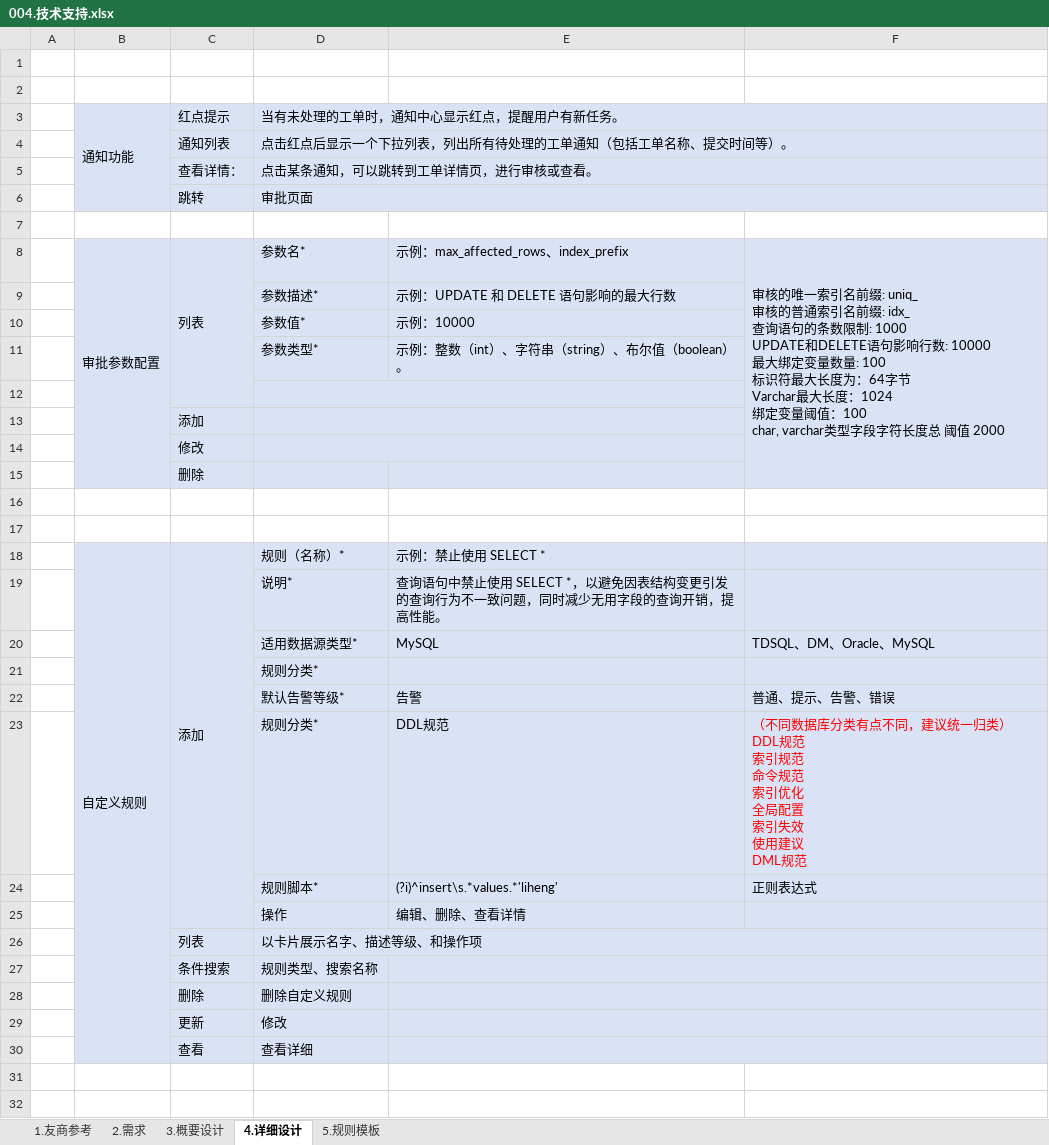
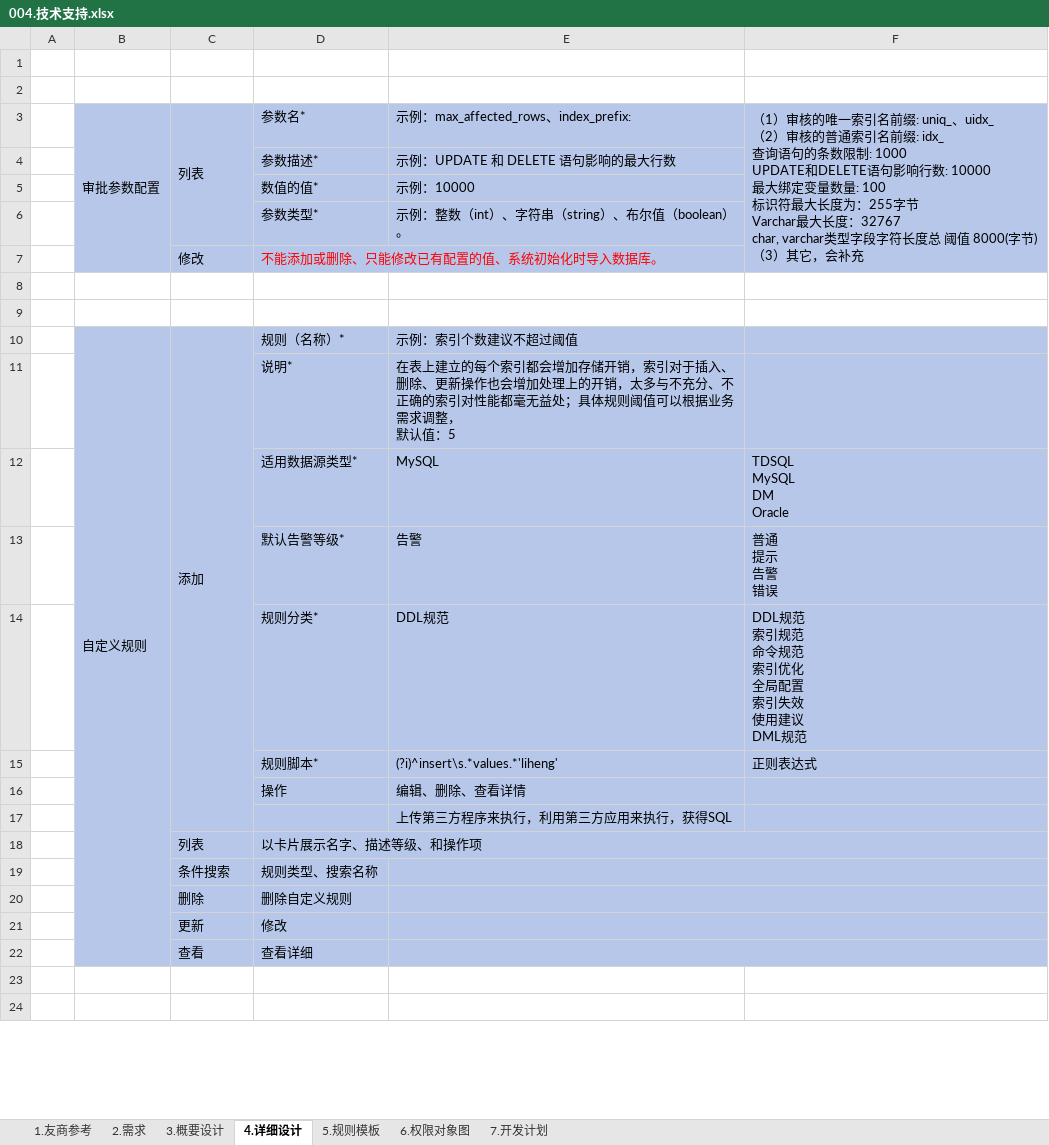
Before and after one commit to LiHengofChina/_python, an Excel workbook: 003.python_study/006.project/001.sql_approval/009.________.需求确定/004.技术支持.xlsx, sheet 4.详细设计, drawn as a sheet; only a part is shown; values as stored, in another font and other column widths than the file's, no borders; removed rows and columns are numbered as before the commit, all else as after; ↵ is a line break in a cell; the diff covers the shown part only; the diff names each change by its address in the sheet, - before the commit and + after, or states it on an @@ line.

```diff
--- a/003.python_study/006.project/001.sql_approval/009.________.需求确定/004.技术支持.xlsx (sheet 4.详细设计)
+++ b/003.python_study/006.project/001.sql_approval/009.________.需求确定/004.技术支持.xlsx (sheet 4.详细设计)
+sheet tab: 6.权限对象图
+sheet tab: 7.开发计划
@@ row 3 moved to row 134: 通知功能 @@
@@ row 4 moved to row 135: 通知列表 @@
@@ row 5 moved to row 136: 查看详情： @@
@@ row 6 moved to row 137: 跳转 @@
-row 7: (empty)
-B3:F7 fill: #DAE3F5
+B3:F7 fill: #B6C7EA
-C8:C12 merged
+C3:C6 merged
-E3: 示例：max_affected_rows、index_prefix
+E3: 示例：max_affected_rows、index_prefix:
-F3: 审核的唯一索引名前缀: uniq_ ↵ 审核的普通索引名前缀: idx_ ↵ 查询语句的条数限制: 1000 ↵ UPDATE和DELETE语句影响行数: 10000 ↵ 最大绑定变量数量: 100 ↵ 标识符最大长度为：64字节 ↵ Varchar最大长度：1024 ↵ 绑定变量阈值：100 ↵ char, varchar类型字段字符长度总 阈值 2000
+F3: （1）审核的唯一索引名前缀: uniq_、uidx_ ↵ （2）审核的普通索引名前缀: idx_ ↵ 查询语句的条数限制: 1000 ↵ UPDATE和DELETE语句影响行数: 10000 ↵ 最大绑定变量数量: 100 ↵ 标识符最大长度为：255字节 ↵ Varchar最大长度：32767 ↵ char, varchar类型字段字符长度总 阈值 8000(字节) ↵ （3）其它，会补充
-D5: 参数值*
+D5: 数值的值*
-row 7: (empty)
+row 7:  |  | 修改 | 不能添加或删除、只能修改已有配置的值、系统初始化时导入数据库。
-row 13:  |  | 添加
@@ row 14 moved to row 48: 修改 @@
@@ row 15 moved to row 47: 删除 @@
-B10:F12 fill: #DAE3F5
+B10:F12 fill: #B6C7EA
-E10: 示例：禁止使用 SELECT *
+E10: 示例：索引个数建议不超过阈值
-E11: 查询语句中禁止使用 SELECT *，以避免因表结构变更引发的查询行为不一致问题，同时减少无用字段的查询开销，提高性能。
+E11: 在表上建立的每个索引都会增加存储开销，索引对于插入、删除、更新操作也会增加处理上的开销，太多与不充分、不正确的索引对性能都毫无益处；具体规则阈值可以根据业务需求调整， ↵ 默认值：5
-F12: TDSQL、DM、Oracle、MySQL
+F12: TDSQL ↵ MySQL ↵ DM ↵ Oracle
-row 21:  |  |  | 规则分类*
-B13:F16 fill: #DAE3F5
+B13:F16 fill: #B6C7EA
-F13: 普通、提示、告警、错误
+F13: 普通 ↵ 提示 ↵ 告警 ↵ 错误
-F14: （不同数据库分类有点不同，建议统一归类） ↵ DDL规范…
+F14: DDL规范…
-F14 text colour: #FF0000
+F14 text colour: black
+row 17:  |  |  |  | 上传第三方程序来执行，利用第三方应用来执行，获得SQL
-B18:F22 fill: #DAE3F5
+B18:F22 fill: #B6C7EA
```
Also changed, not shown: 89 added rows, 2 removed rows, 3 edited cells, cell formats and merged cells elsewhere in this sheet, sheet 5.规则模板, sheet 3.概要设计, sheet 2.需求, charts or pictures, 5 other files.
